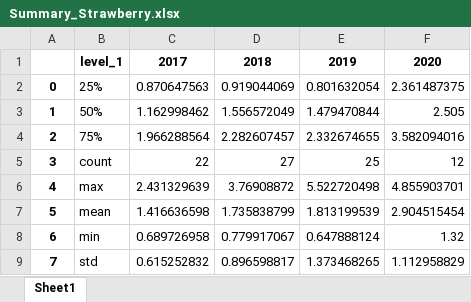
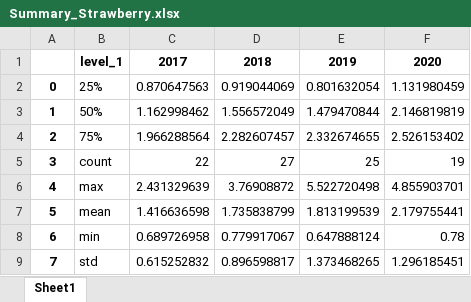
Before and after one commit to matozqui/pricing_study, an Excel workbook: Price_Study/Spain/Plots/Summary_Strawberry.xlsx, sheet Sheet1, drawn as a sheet; values as stored, in another font and other column widths than the file's, no borders; the diff names each change by its address in the sheet, - before the commit and + after, or states it on an @@ line.

```diff
--- a/Price_Study/Spain/Plots/Summary_Strawberry.xlsx (sheet Sheet1)
+++ b/Price_Study/Spain/Plots/Summary_Strawberry.xlsx (sheet Sheet1)
-F2: 2.361487375
+F2: 1.131980459
-F3: 2.505
+F3: 2.146819819
-F4: 3.582094016
+F4: 2.526153402
-F5: 12
+F5: 19
-F7: 2.904515454
+F7: 2.179755441
-F8: 1.32
+F8: 0.78
-F9: 1.112958829
+F9: 1.296185451
```
Also changed, not shown: Price_Study/Spain/Plots/Summary_Blueberry.xlsx, Price_Study/Spain/Plots/Summary_Raspberry.xlsx, 55 other files.
